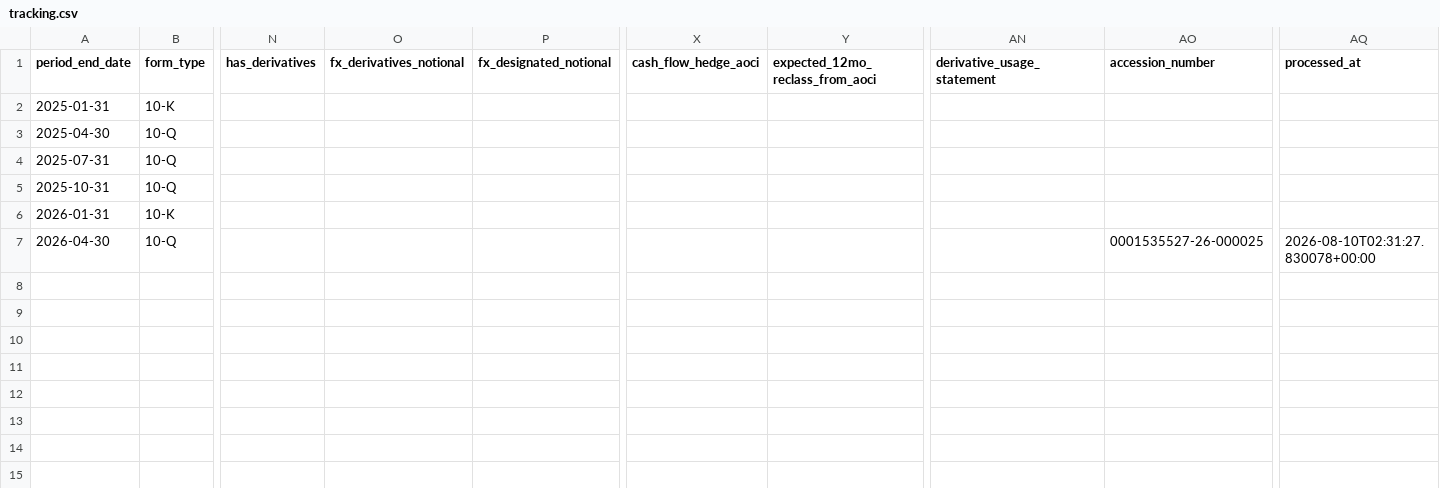
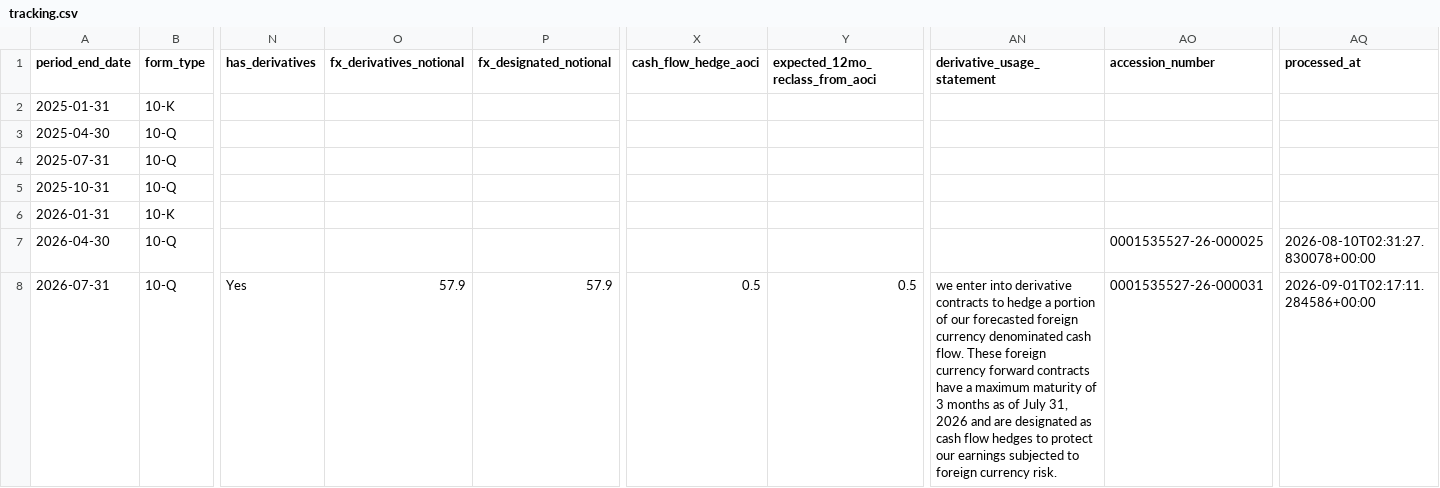
Before and after one commit to lukasbecker36-dot/sec-derivatives-, a CSV file: output/crwd/tracking.csv, drawn as a sheet; only a part is shown, gaps mark what is left out; rows hold the shown columns only; the diff names each change by its address in the sheet, - before the commit and + after, or states it on an @@ line.

```diff
--- a/output/crwd/tracking.csv
+++ b/output/crwd/tracking.csv
+row 8: 2026-07-31 | 10-Q | Yes | 57.9 | 57.9 | 0.5 | 0.5 | we enter into derivative contracts to hedge a portion of our forecasted foreign currency denominated cash flow. These foreign currency forward contracts have a maximum maturity of 3 months as of July 31, 2026 and are designated as cash flow hedges to protect our earnings subjected to foreign currency risk. | 0001535527-26-000031 | 2026-09-01T02:17:11.284586+00:00
```
Also changed, not shown: output/crm/tracking.csv, output/de/tracking.csv, 56 other files.
